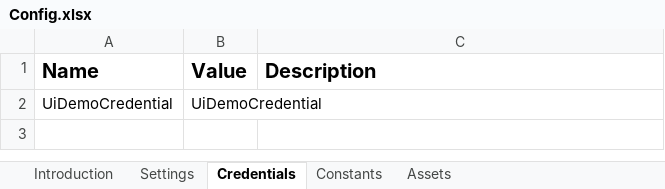
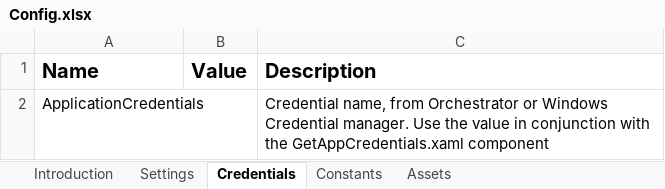
Before and after one commit to mihhdu/UiPEngineLocalProcess, an Excel workbook: Data/Config.xlsx, sheet Credentials, drawn as a sheet; values as stored, in another font and other column widths than the file's, no borders; charts and pictures not drawn; removed rows and columns are numbered as before the commit, all else as after; the diff names each change by its address in the sheet, - before the commit and + after, or states it on an @@ line.

```diff
--- a/Data/Config.xlsx (sheet Credentials)
+++ b/Data/Config.xlsx (sheet Credentials)
-row 2: UiDemoCredential | UiDemoCredential
+row 2: ApplicationCredentials |  | Credential name, from Orchestrator or Windows Credential manager. Use the value in conjunction with the GetAppCredentials.xaml component
```
Also changed, not shown: sheet Settings, charts or pictures, 24 other files.
